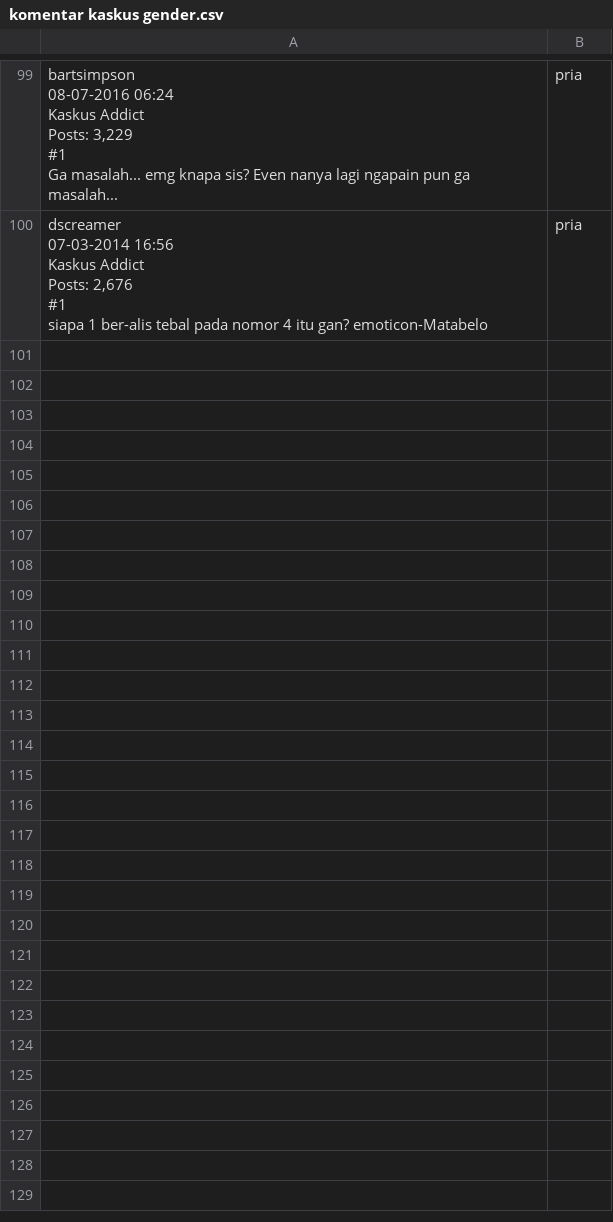
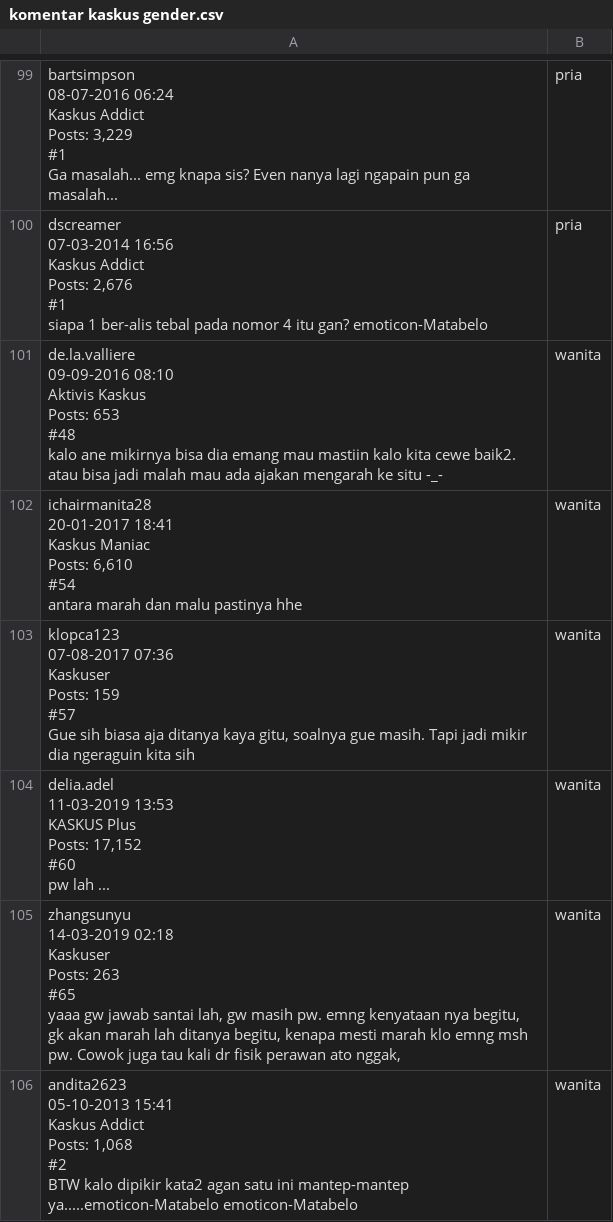
Before and after one commit to monsterautomata/text-klasifikasi-gender, a CSV file: komentar kaskus gender.csv, drawn as a sheet; only a part is shown, gaps mark what is left out; ↵ is a line break in a cell; the diff names each change by its address in the sheet, - before the commit and + after, or states it on an @@ line.

```diff
--- a/komentar kaskus gender.csv
+++ b/komentar kaskus gender.csv
+row 101: de.la.valliere ↵ 09-09-2016 08:10 ↵ Aktivis Kaskus ↵ Posts: 653 ↵ #48 ↵ kalo ane mikirnya bisa dia emang mau mastiin kalo kita cewe baik2. atau bisa jadi malah mau ada ajakan mengarah ke situ -_- | wanita
+row 102: ichairmanita28 ↵ 20-01-2017 18:41 ↵ Kaskus Maniac ↵ Posts: 6,610 ↵ #54 ↵ antara marah dan malu pastinya hhe | wanita
+row 103: klopca123 ↵ 07-08-2017 07:36 ↵ Kaskuser ↵ Posts: 159 ↵ #57 ↵ Gue sih biasa aja ditanya kaya gitu, soalnya gue masih. Tapi jadi mikir dia ngeraguin kita sih | wanita
+row 104: delia.adel ↵ 11-03-2019 13:53 ↵ KASKUS Plus ↵ Posts: 17,152 ↵ #60 ↵ pw lah ... | wanita
+row 105: zhangsunyu ↵ 14-03-2019 02:18 ↵ Kaskuser ↵ Posts: 263 ↵ #65 ↵ yaaa gw jawab santai lah, gw masih pw. emng kenyataan nya begitu, gk akan marah lah ditanya begitu, kenapa mesti marah klo emng msh pw. Cowok juga tau kali dr fisik perawan ato nggak, | wanita
+row 106: andita2623 ↵ 05-10-2013 15:41 ↵ Kaskus Addict ↵ Posts: 1,068 ↵ #2 ↵ BTW kalo dipikir kata2 agan satu ini mantep-mantep ya.....emoticon-Matabelo emoticon-Matabelo | wanita
```
Also changed, not shown: komentar kaskus gender test.csv, 3 other files.
